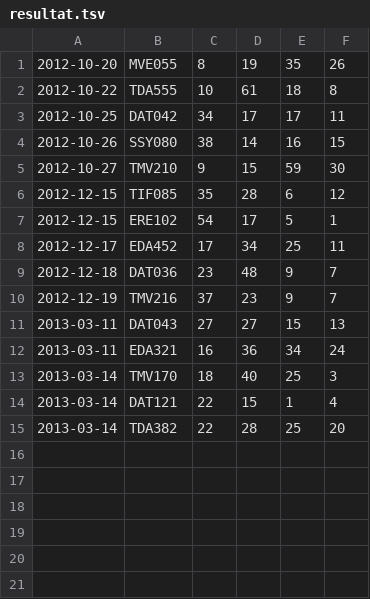
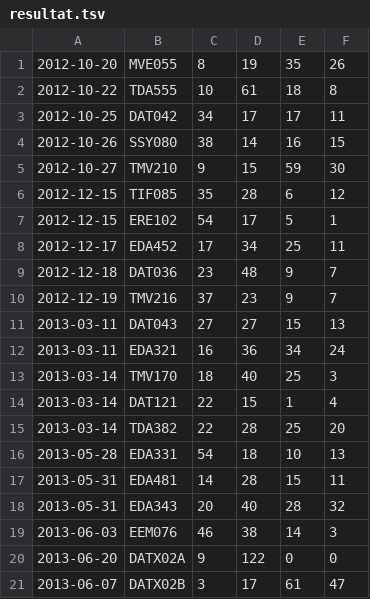
Before and after one commit to dtekcth/snd-tentastat, a TSV file: resultat.tsv, drawn as a sheet.

```diff
--- a/resultat.tsv
+++ b/resultat.tsv
@@ -15 +15,7 @@
 2013-03-14	TDA382	22	28	25	20
+2013-05-28	EDA331	54	18	10	13
+2013-05-31	EDA481	14	28	15	11
+2013-05-31	EDA343	20	40	28	32
+2013-06-03	EEM076	46	38	14	3
+2013-06-20	DATX02A	9	122	0	0
+2013-06-07	DATX02B	3	17	61	47
```
Also changed, not shown: kurskoder.tsv, 3 other files.
